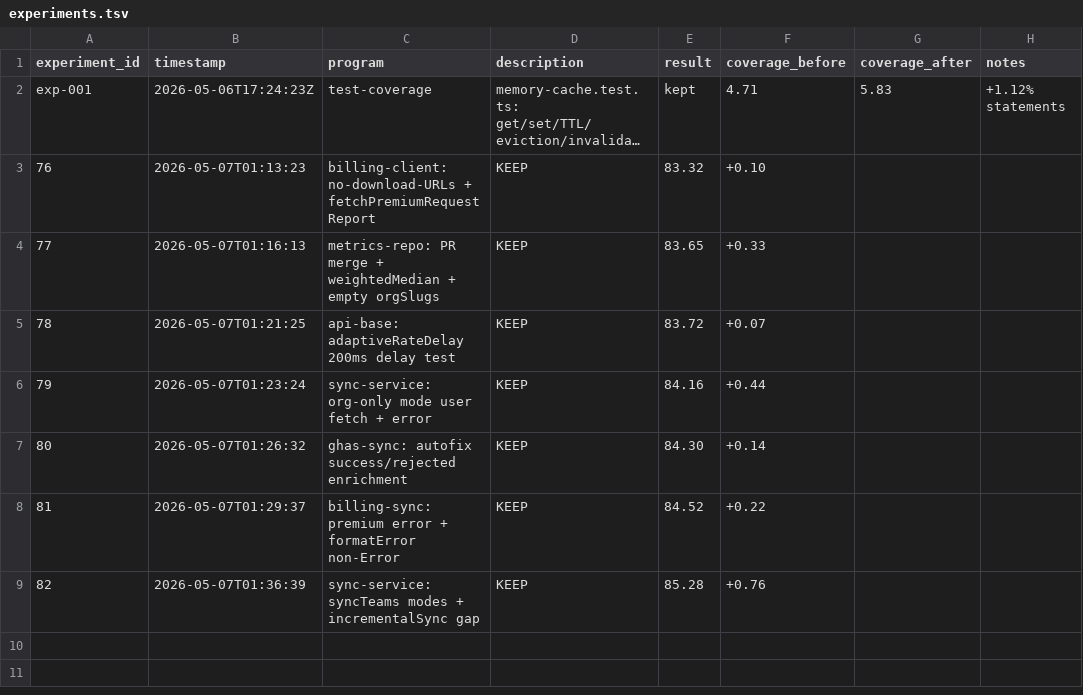
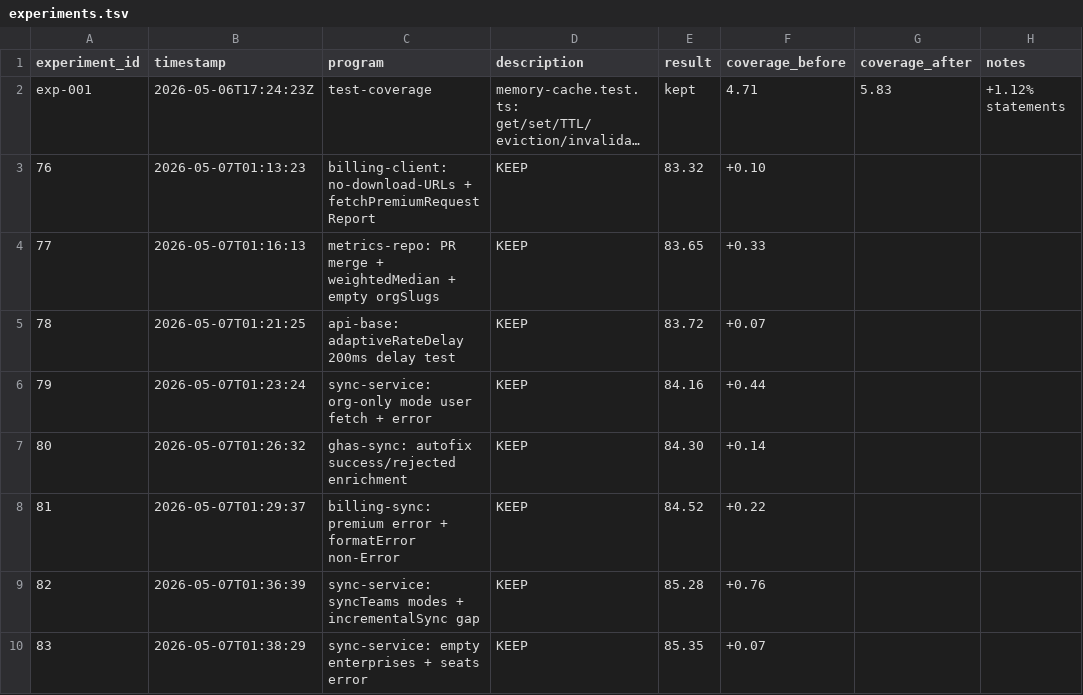
Before and after one commit to sidlabs-platform/ghcp-usage-dashboard, a TSV file: autoresearch/experiments.tsv, drawn as a sheet; long unchanged cells end in …; the diff names each change by its address in the sheet, - before the commit and + after, or states it on an @@ line.

Commit message:
test(sync-scheduler): add error handling + config-disabled-mid-run tests

```diff
--- a/autoresearch/experiments.tsv
+++ b/autoresearch/experiments.tsv
+row 10: 83 | 2026-05-07T01:38:29 | sync-service: empty enterprises + seats error | KEEP | 85.35 | +0.07
```
Also changed, not shown: 1 other file.
